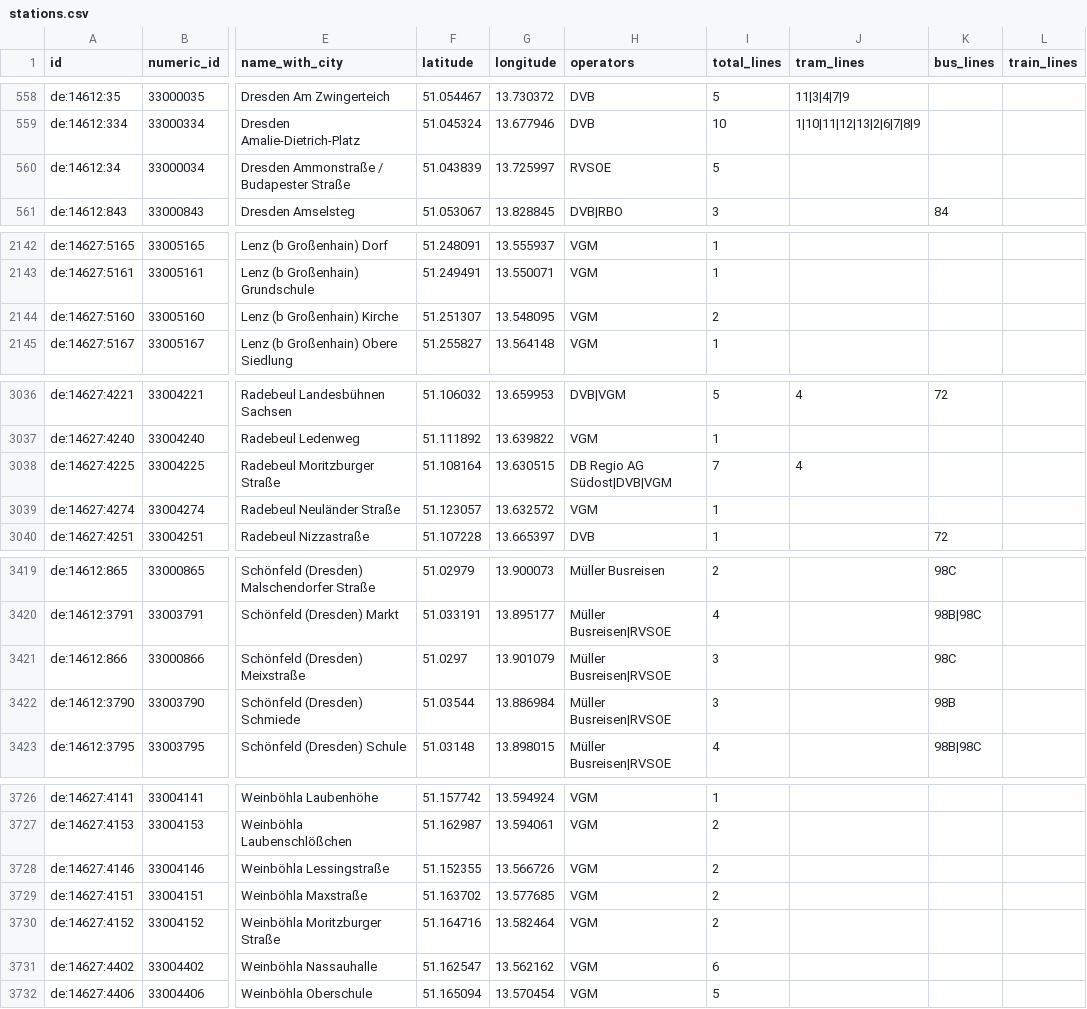
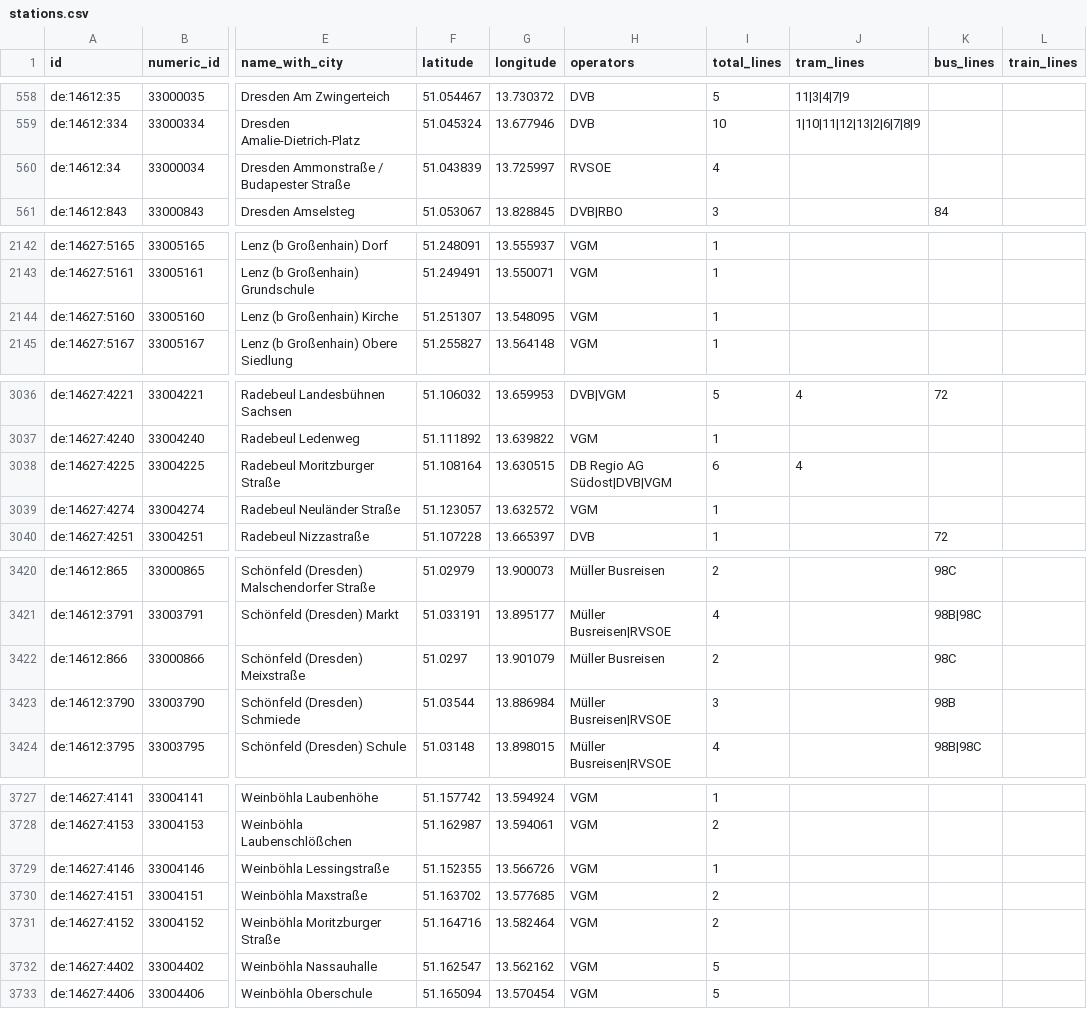
Before and after one commit to kiliankoe/vvo, a CSV file: data/stations.csv, drawn as a sheet; only a part is shown, gaps mark what is left out; addresses are those after the commit; the diff covers the shown part only; the diff names each change by its address in the sheet, - before the commit and + after, or states it on an @@ line.

```diff
--- a/data/stations.csv
+++ b/data/stations.csv
-I560 (total_lines): 5
+I560 (total_lines): 4
-I2144 (total_lines): 2
+I2144 (total_lines): 1
-I3038 (total_lines): 7
+I3038 (total_lines): 6
-H3422 (operators): Müller Busreisen|RVSOE
+H3422 (operators): Müller Busreisen
-I3422 (total_lines): 3
+I3422 (total_lines): 2
-I3729 (total_lines): 2
+I3729 (total_lines): 1
-I3732 (total_lines): 6
+I3732 (total_lines): 5
```
Also changed, not shown: 1 added row and 9 edited cells elsewhere in this file, 3 other files.
